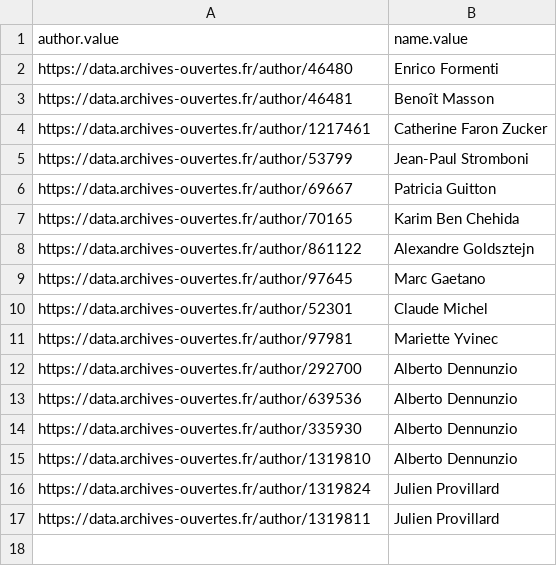
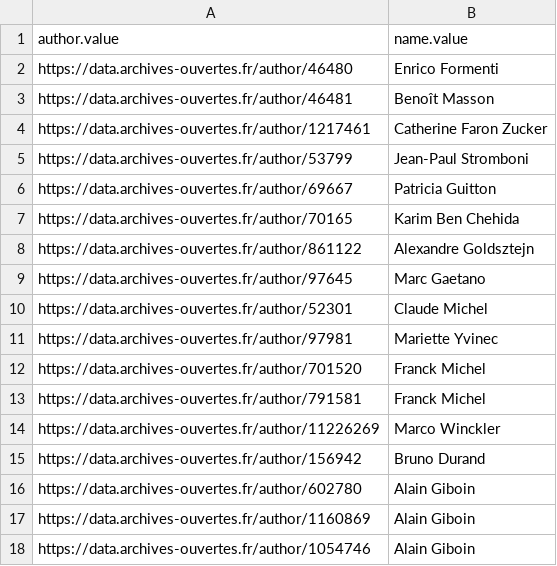
Before and after one commit to amenin/PFE2020-037, a CSV file: back/static/authors_list.csv, drawn as a sheet; removed rows and columns are numbered as before the commit, all else as after; the diff names each change by its address in the sheet, - before the commit and + after, or states it on an @@ line.

```diff
--- a/back/static/authors_list.csv
+++ b/back/static/authors_list.csv
-row 12: https://data.archives-ouvertes.fr/author/292700 | Alberto Dennunzio
-row 13: https://data.archives-ouvertes.fr/author/639536 | Alberto Dennunzio
-row 14: https://data.archives-ouvertes.fr/author/335930 | Alberto Dennunzio
-row 15: https://data.archives-ouvertes.fr/author/1319810 | Alberto Dennunzio
-row 16: https://data.archives-ouvertes.fr/author/1319824 | Julien Provillard
-row 17: https://data.archives-ouvertes.fr/author/1319811 | Julien Provillard
+row 12: https://data.archives-ouvertes.fr/author/701520 | Franck Michel
+row 13: https://data.archives-ouvertes.fr/author/791581 | Franck Michel
+row 14: https://data.archives-ouvertes.fr/author/11226269 | Marco Winckler
+row 15: https://data.archives-ouvertes.fr/author/156942 | Bruno Durand
+row 16: https://data.archives-ouvertes.fr/author/602780 | Alain Giboin
+row 17: https://data.archives-ouvertes.fr/author/1160869 | Alain Giboin
+row 18: https://data.archives-ouvertes.fr/author/1054746 | Alain Giboin
```
Also changed, not shown: 7 other files.
